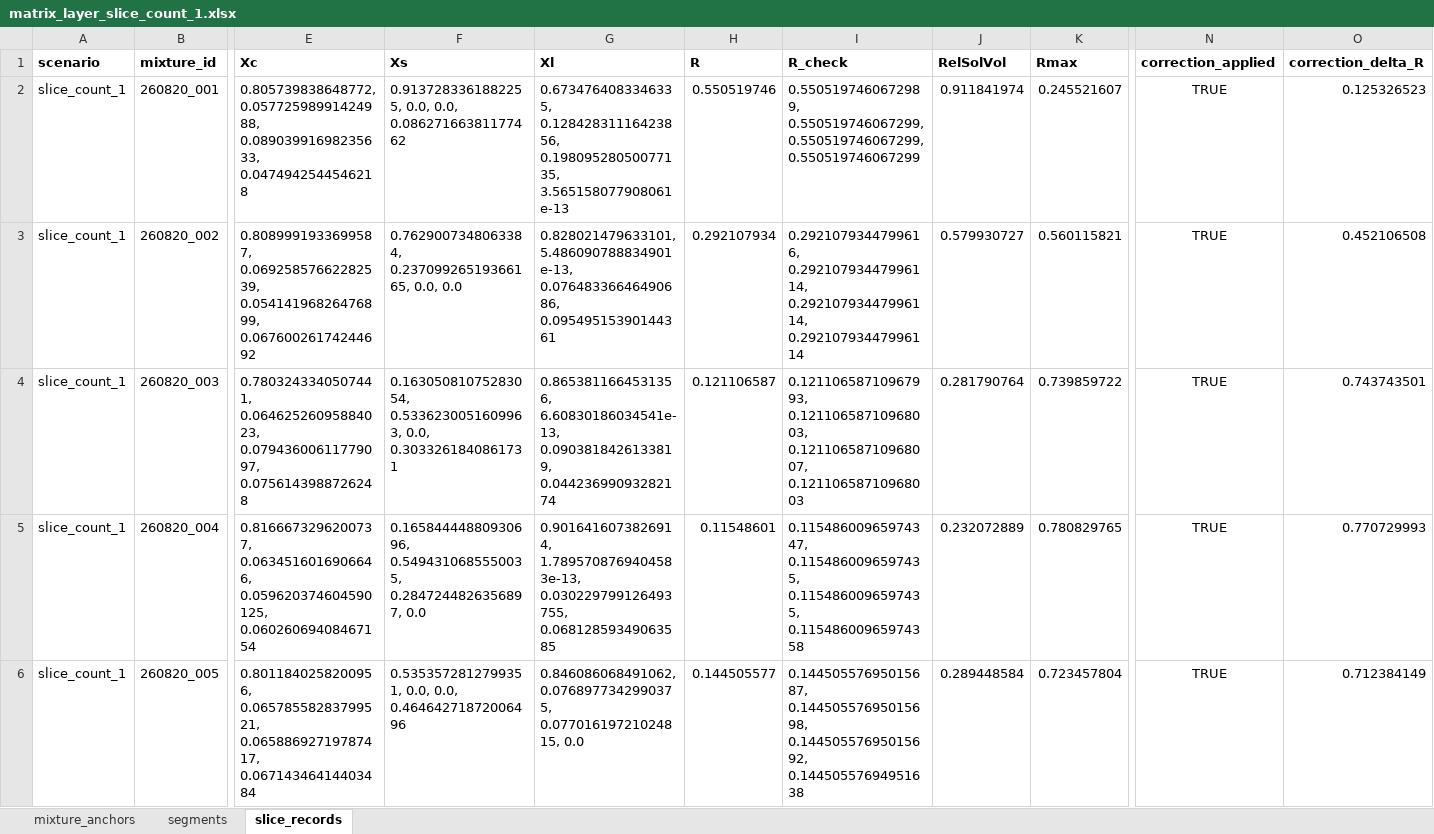
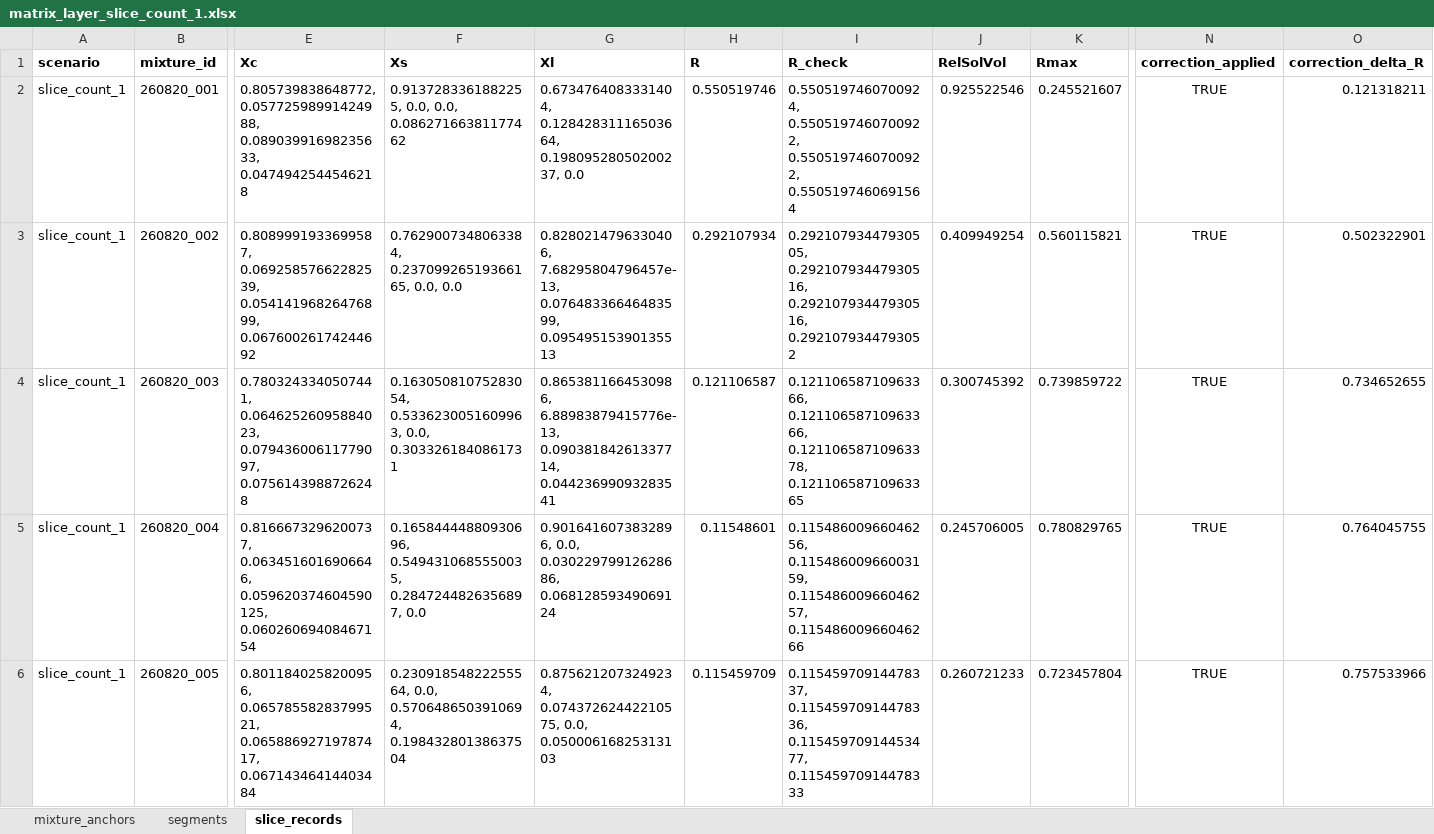
Before and after one commit to idiocratease-Iggy/nodes, an Excel workbook: data/matrix_layer_slice_count_1.xlsx, sheet slice_records, drawn as a sheet; only a part is shown, gaps mark what is left out; values as stored, in another font and other column widths than the file's, no borders; the diff names each change by its address in the sheet, - before the commit and + after, or states it on an @@ line.

```diff
--- a/data/matrix_layer_slice_count_1.xlsx (sheet slice_records)
+++ b/data/matrix_layer_slice_count_1.xlsx (sheet slice_records)
-G2 (Xl): 0.6734764083346335, 0.12842831116423856, 0.19809528050077135, 3.565158077908061e-13
+G2 (Xl): 0.6734764083331404, 0.12842831116503664, 0.19809528050200237, 0.0
-I2 (R_check): 0.5505197460672989, 0.550519746067299, 0.550519746067299, 0.550519746067299
+I2 (R_check): 0.5505197460700924, 0.5505197460700922, 0.5505197460700922, 0.5505197460691564
-J2 (RelSolVol): 0.911841974
+J2 (RelSolVol): 0.925522546
-O2 (correction_delta_R): 0.125326523
+O2 (correction_delta_R): 0.121318211
-G3 (Xl): 0.828021479633101, 5.486090788834901e-13, 0.07648336646490686, 0.09549515390144361
+G3 (Xl): 0.8280214796330406, 7.68295804796457e-13, 0.07648336646483599, 0.09549515390135513
-I3 (R_check): 0.2921079344799616, 0.29210793447996114, 0.29210793447996114, 0.29210793447996114
+I3 (R_check): 0.29210793447930505, 0.29210793447930516, 0.29210793447930516, 0.2921079344793052
-J3 (RelSolVol): 0.579930727
+J3 (RelSolVol): 0.409949254
-O3 (correction_delta_R): 0.452106508
+O3 (correction_delta_R): 0.502322901
-G4 (Xl): 0.8653811664531356, 6.60830186034541e-13, 0.0903818426133819, 0.04423699093282174
+G4 (Xl): 0.8653811664530986, 6.88983879415776e-13, 0.09038184261337714, 0.04423699093283541
-I4 (R_check): 0.12110658710967993, 0.12110658710968003, 0.12110658710968007, 0.12110658710968003
+I4 (R_check): 0.12110658710963366, 0.12110658710963366, 0.12110658710963378, 0.12110658710963365
-J4 (RelSolVol): 0.281790764
+J4 (RelSolVol): 0.300745392
-O4 (correction_delta_R): 0.743743501
+O4 (correction_delta_R): 0.734652655
-G5 (Xl): 0.9016416073826914, 1.7895708769404583e-13, 0.030229799126493755, 0.06812859349063585
+G5 (Xl): 0.9016416073832896, 0.0, 0.03022979912628686, 0.06812859349069124
-I5 (R_check): 0.11548600965974347, 0.1154860096597435, 0.1154860096597435, 0.11548600965974358
+I5 (R_check): 0.11548600966046256, 0.11548600966003159, 0.11548600966046257, 0.11548600966046266
-J5 (RelSolVol): 0.232072889
+J5 (RelSolVol): 0.245706005
-O5 (correction_delta_R): 0.770729993
+O5 (correction_delta_R): 0.764045755
-F6 (Xs): 0.5353572812799351, 0.0, 0.0, 0.46464271872006496
+F6 (Xs): 0.23091854822255564, 0.0, 0.5706486503910694, 0.19843280138637504
-G6 (Xl): 0.846086068491062, 0.0768977342990375, 0.07701619721024815, 0.0
+G6 (Xl): 0.8756212073249234, 0.07437262442210575, 0.0, 0.05000616825313103
-H6 (R): 0.144505577
+H6 (R): 0.115459709
-I6 (R_check): 0.14450557695015687, 0.14450557695015698, 0.14450557695015692, 0.14450557694951638
+I6 (R_check): 0.11545970914478337, 0.11545970914478336, 0.11545970914453477, 0.11545970914478333
-J6 (RelSolVol): 0.289448584
+J6 (RelSolVol): 0.260721233
-O6 (correction_delta_R): 0.712384149
+O6 (correction_delta_R): 0.757533966
```
Also changed, not shown: data/matrix_layer_slice_count_2.xlsx, data/matrix_layer_slice_count_3.xlsx, 14 other files.
